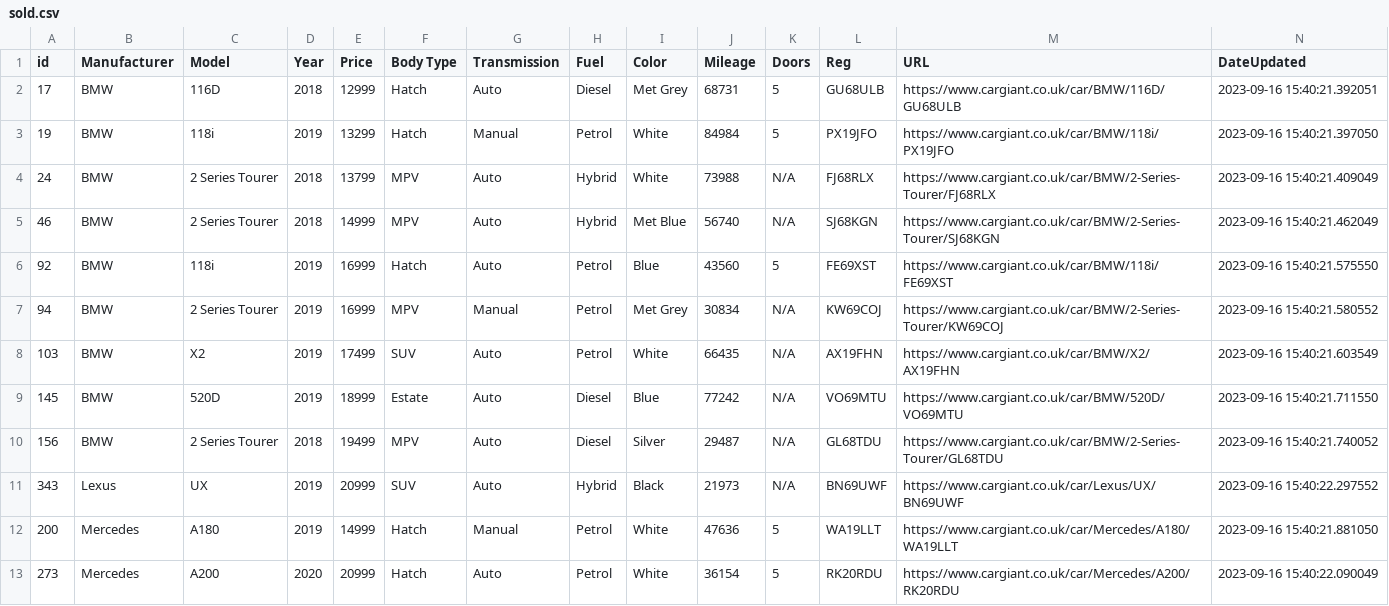
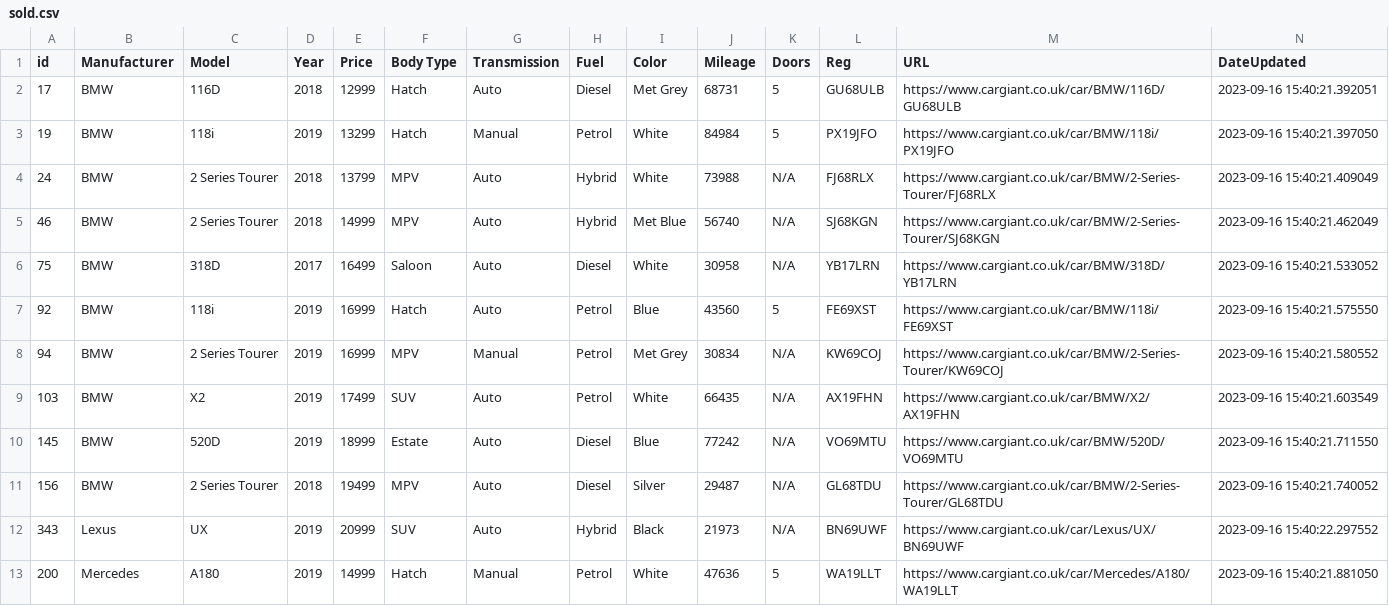
Before and after one commit to warshoot3r/cargiantscrape, a CSV file: sold.csv, drawn as a sheet; only a part is shown; the shorter side is filled out with more unchanged rows; rows hold the shown columns only; the diff names each change by its address in the sheet, - before the commit and + after, or states it on an @@ line.

Commit message:
Change the ordering of table when creating new

```diff
--- a/sold.csv
+++ b/sold.csv
+row 6: 75 | BMW | 318D | 2017 | 16499 | Saloon | Auto | Diesel | White | 30958 | N/A | YB17LRN | https://www.cargiant.co.uk/car/BMW/318D/YB17LRN | 2023-09-16 15:40:21.533052
```
Also changed, not shown: 1 other file.
